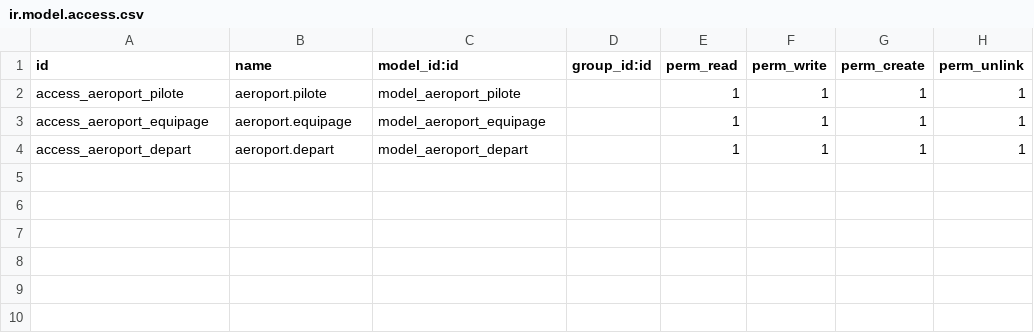
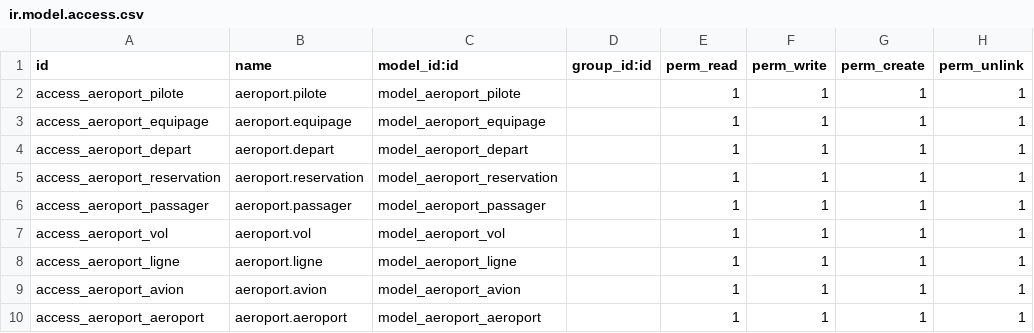
Before and after one commit to diallomar/gestion_aeroport, a CSV file: security/ir.model.access.csv, drawn as a sheet; the diff names each change by its address in the sheet, - before the commit and + after, or states it on an @@ line.

```diff
--- a/security/ir.model.access.csv
+++ b/security/ir.model.access.csv
+row 5: access_aeroport_reservation | aeroport.reservation | model_aeroport_reservation |  | 1 | 1 | 1 | 1
+row 6: access_aeroport_passager | aeroport.passager | model_aeroport_passager |  | 1 | 1 | 1 | 1
+row 7: access_aeroport_vol | aeroport.vol | model_aeroport_vol |  | 1 | 1 | 1 | 1
+row 8: access_aeroport_ligne | aeroport.ligne | model_aeroport_ligne |  | 1 | 1 | 1 | 1
+row 9: access_aeroport_avion | aeroport.avion | model_aeroport_avion |  | 1 | 1 | 1 | 1
+row 10: access_aeroport_aeroport | aeroport.aeroport | model_aeroport_aeroport |  | 1 | 1 | 1 | 1
```
Also changed, not shown: 19 other files.
